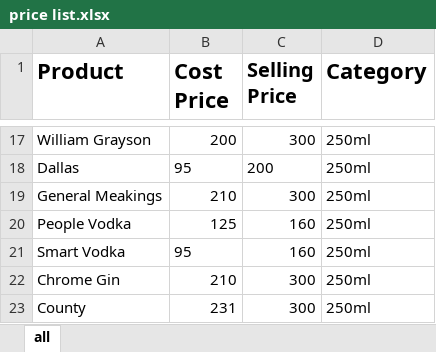
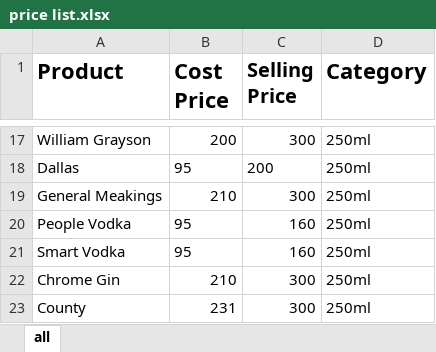
Before and after one commit to ANDERSON254KE/ProfitTracker-, an Excel workbook: price list.xlsx, sheet all, drawn as a sheet; only a part is shown, gaps mark what is left out; values as stored, in another font and other column widths than the file's, no borders; the diff names each change by its address in the sheet, - before the commit and + after, or states it on an @@ line.

Commit message:
Update price list

```diff
--- a/price list.xlsx (sheet all)
+++ b/price list.xlsx (sheet all)
-B20 (Cost Price): 125
+B20 (Cost Price): 95
```
